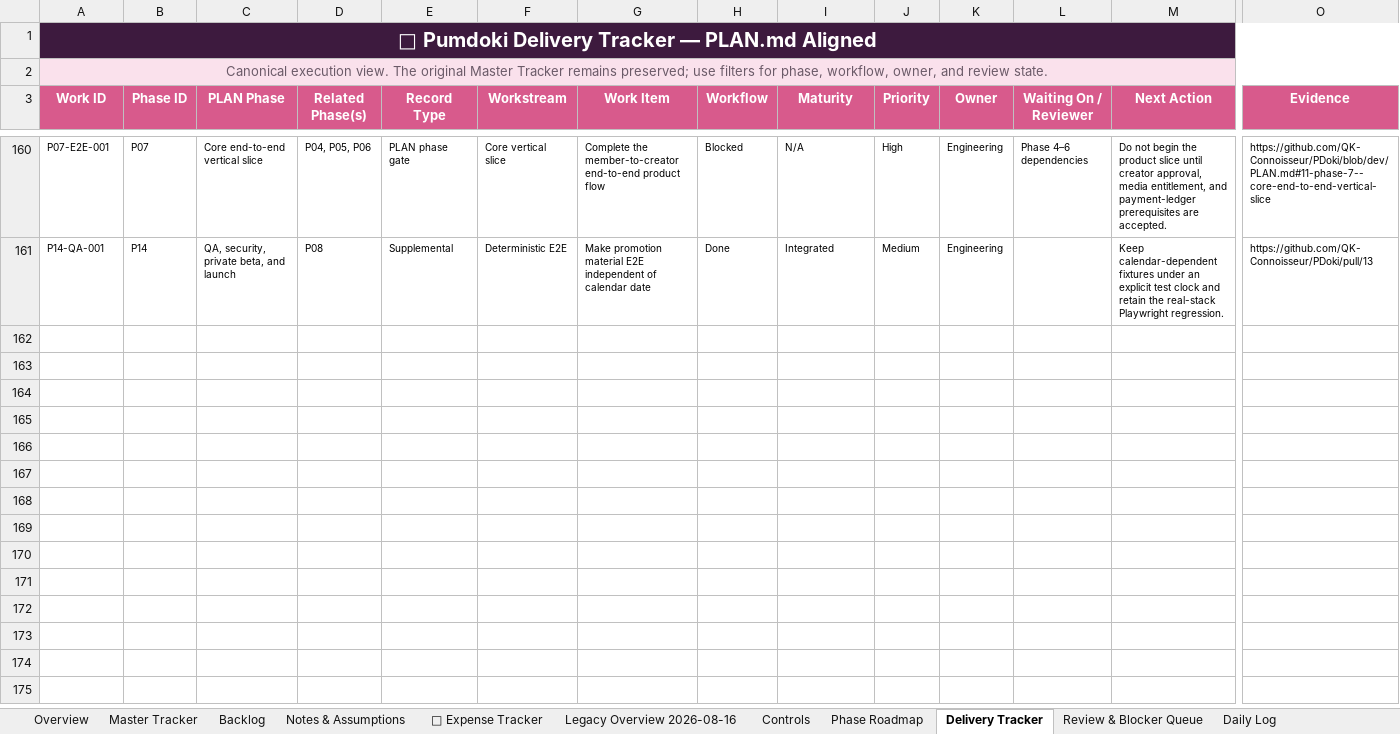
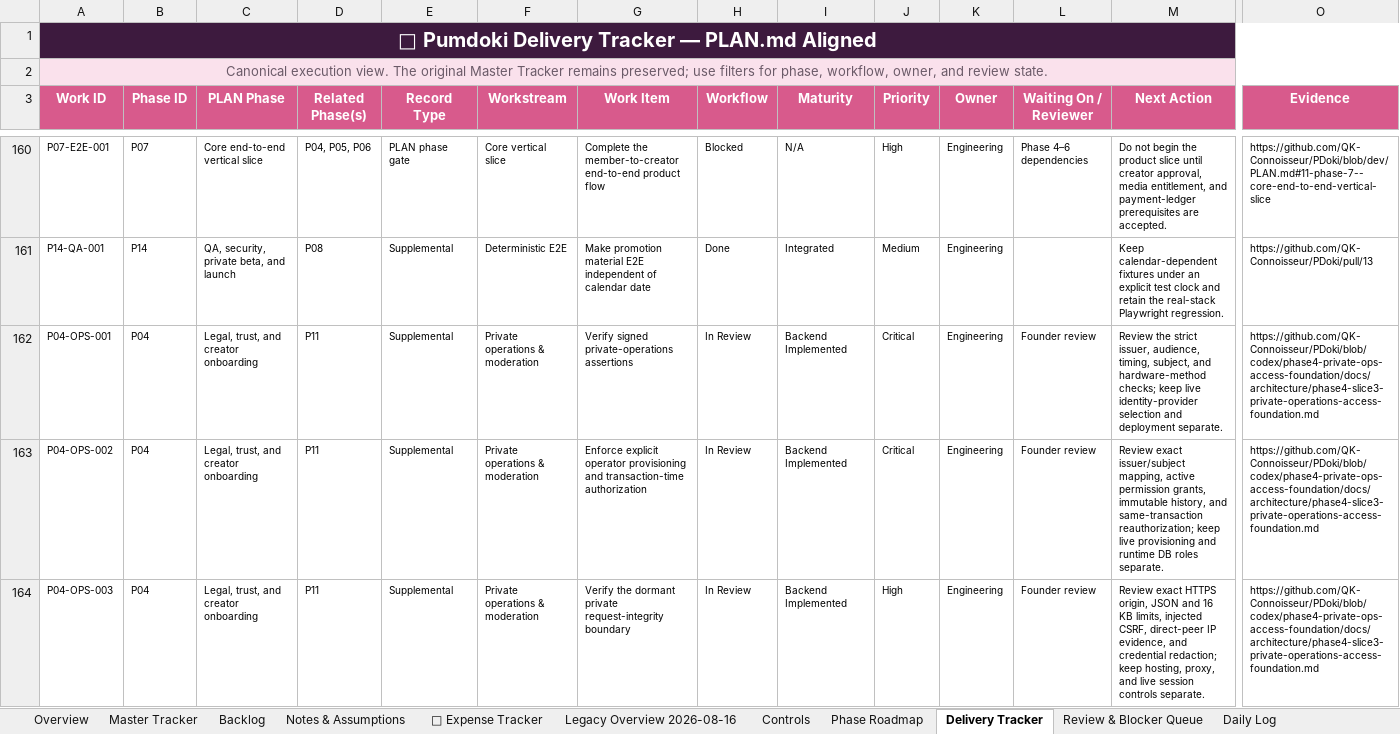
Before and after one commit to QK-Connoisseur/PDoki, an Excel workbook: docs/product/Pumdoki_MasterTracker_V4.xlsx, sheet Delivery Tracker, drawn as a sheet; only a part is shown, gaps mark what is left out; values as stored, in another font and other column widths than the file's, no borders; conditional formats and table styles not drawn; rows hold the shown columns only; the diff names each change by its address in the sheet, - before the commit and + after, or states it on an @@ line.

Commit message:
docs(phase4): reconcile private operations foundation status

```diff
--- a/docs/product/Pumdoki_MasterTracker_V4.xlsx (sheet Delivery Tracker)
+++ b/docs/product/Pumdoki_MasterTracker_V4.xlsx (sheet Delivery Tracker)
+row 162: P04-OPS-001 | P04 | Legal, trust, and creator onboarding | P11 | Supplemental | Private operations & moderation | Verify signed private-operations assertions | In Review | Backend Implemented | Critical | Engineering | Founder review | Review the strict issuer, audience, timing, subject, and hardware-method checks; keep live identity-provider selection and deployment separate. | https://github.com/QK-Connoisseur/PDoki/blob/codex/phase4-private-ops-access-foundation/docs/architecture/phase4-slice3-private-operations-access-foundation.md
+row 163: P04-OPS-002 | P04 | Legal, trust, and creator onboarding | P11 | Supplemental | Private operations & moderation | Enforce explicit operator provisioning and transaction-time authorization | In Review | Backend Implemented | Critical | Engineering | Founder review | Review exact issuer/subject mapping, active permission grants, immutable history, and same-transaction reauthorization; keep live provisioning and runtime DB roles separate. | https://github.com/QK-Connoisseur/PDoki/blob/codex/phase4-private-ops-access-foundation/docs/architecture/phase4-slice3-private-operations-access-foundation.md
+row 164: P04-OPS-003 | P04 | Legal, trust, and creator onboarding | P11 | Supplemental | Private operations & moderation | Verify the dormant private request-integrity boundary | In Review | Backend Implemented | High | Engineering | Founder review | Review exact HTTPS origin, JSON and 16 KB limits, injected CSRF, direct-peer IP evidence, and credential redaction; keep hosting, proxy, and live session controls separate. | https://github.com/QK-Connoisseur/PDoki/blob/codex/phase4-private-ops-access-foundation/docs/architecture/phase4-slice3-private-operations-access-foundation.md
```
Also changed, not shown: sheet Review & Blocker Queue, sheet Overview, sheet Daily Log, sheet Phase Roadmap, sheet Decision Register, sheet Notes & Assumptions, 6 other files.
